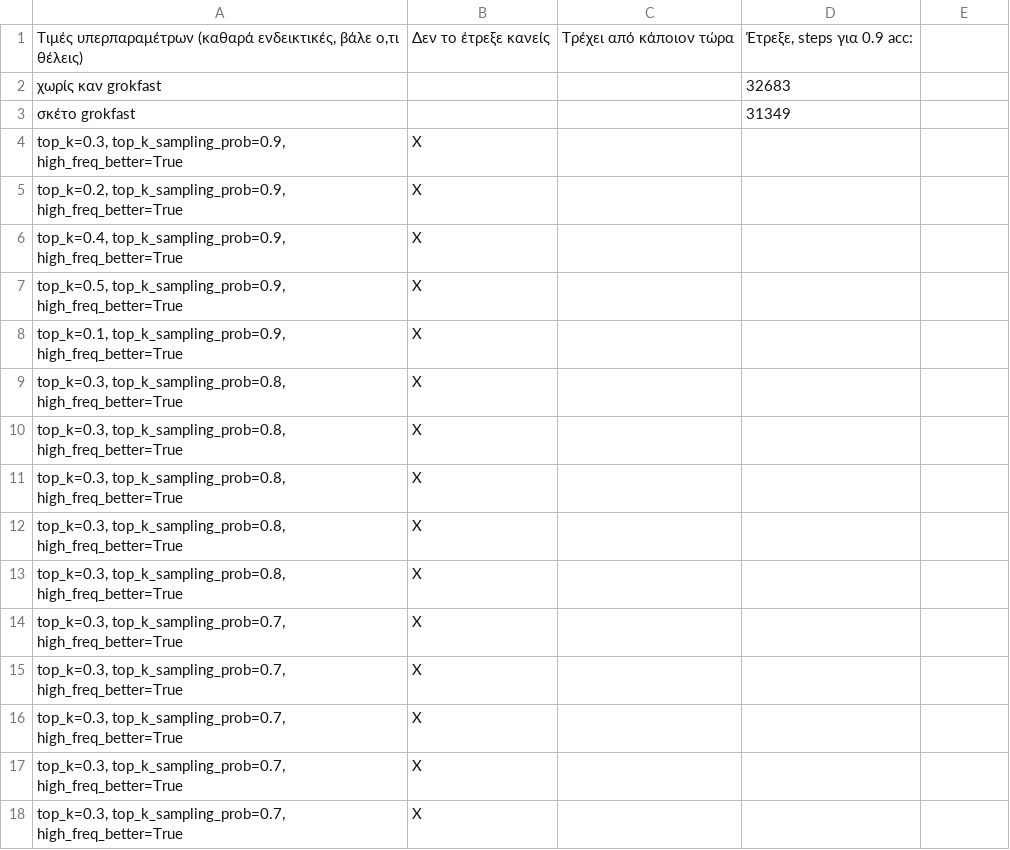
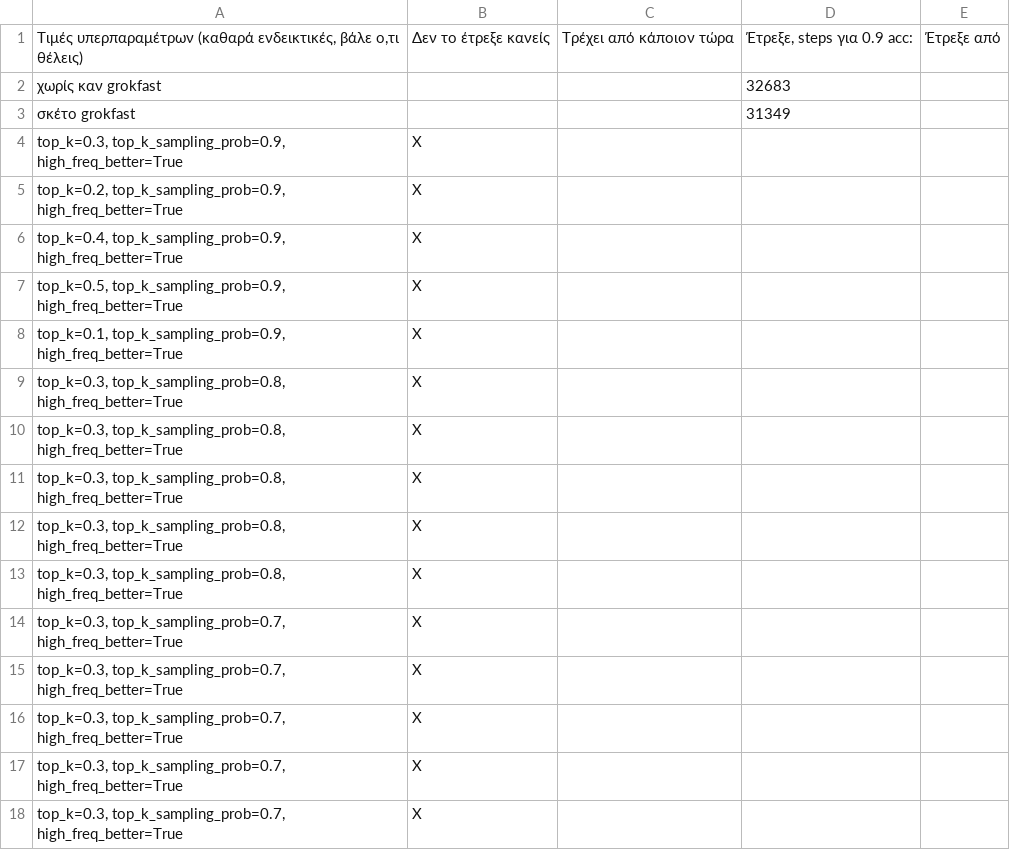
Before and after one commit to nickxir12/PatRec_Project_2024-2025, a CSV file: MNIST_code/mnist-sample-complexity-online-grid-search.csv, drawn as a sheet.

Commit message:
Update mnist-sample-complexity-online-grid-search.csv

```diff
--- a/MNIST_code/mnist-sample-complexity-online-grid-search.csv
+++ b/MNIST_code/mnist-sample-complexity-online-grid-search.csv
@@ -1,2 +1,2 @@
-"Τιμές υπερπαραμέτρων (καθαρά ενδεικτικές, βάλε ο,τι θέλεις)",Δεν το έτρεξε κανείς,Τρέχει από κάποιον τώρα,"Έτρεξε, steps για 0.9 acc:"
+"Τιμές υπερπαραμέτρων (καθαρά ενδεικτικές, βάλε ο,τι θέλεις)",Δεν το έτρεξε κανείς,Τρέχει από κάποιον τώρα,"Έτρεξε, steps για 0.9 acc:",Έτρεξε από
 "χωρίς καν grokfast",,,32683
```
